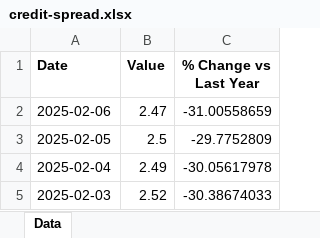
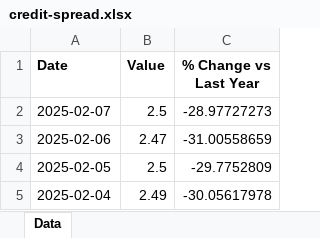
Before and after one commit to mcleancapital/realcpi, an Excel workbook: data/credit-spread.xlsx, sheet Data, drawn as a sheet; only a part is shown; the shorter side is filled out with more unchanged rows; values as stored, in another font and other column widths than the file's, no borders; the diff names each change by its address in the sheet, - before the commit and + after, or states it on an @@ line.

```diff
--- a/data/credit-spread.xlsx (sheet Data)
+++ b/data/credit-spread.xlsx (sheet Data)
+row 2: 2025-02-07 | 2.5 | -28.97727273
```
